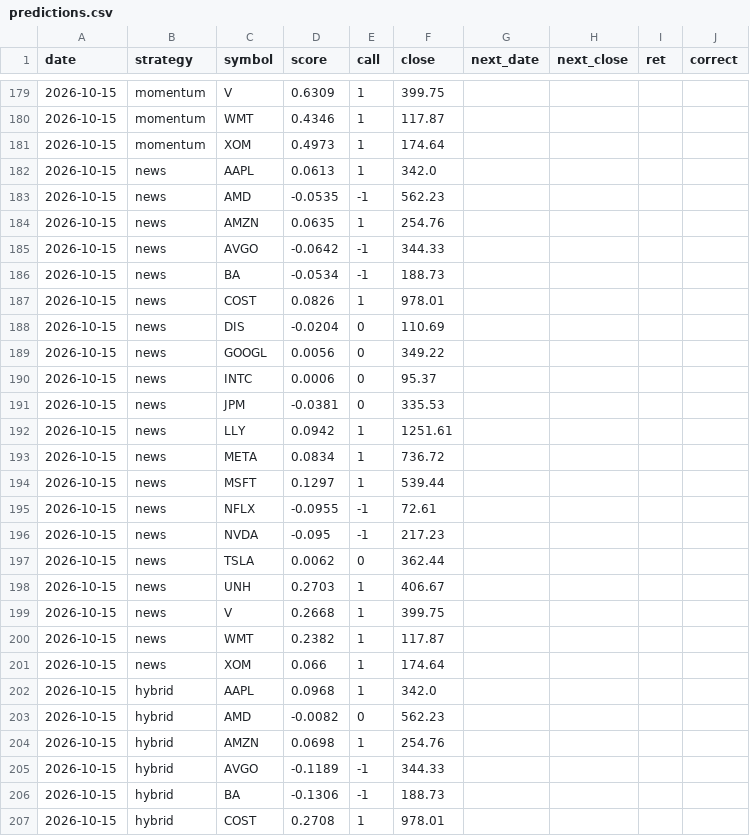
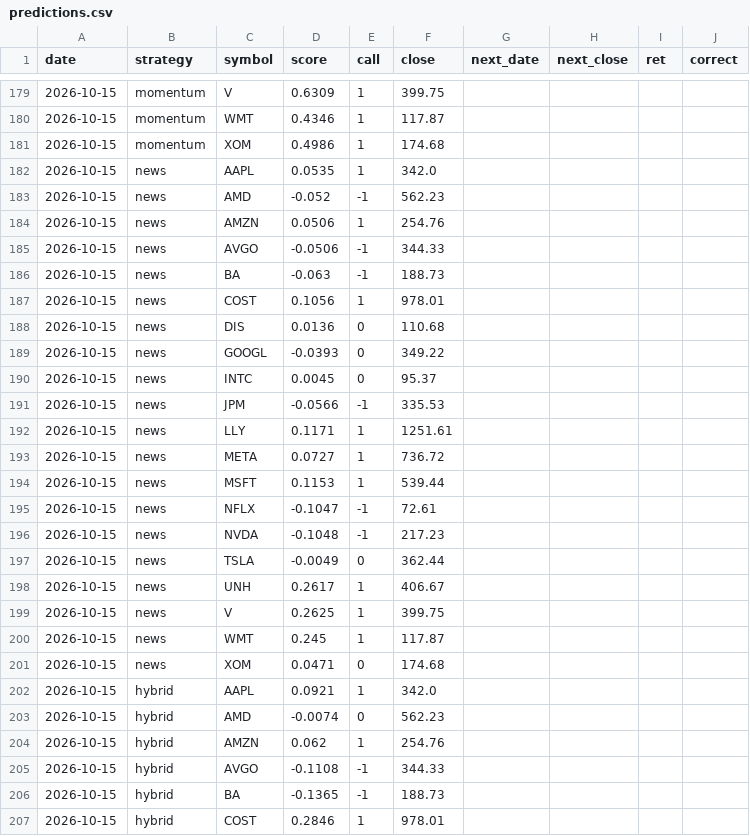
Before and after one commit to nathangin/stock-paper-trader, a CSV file: data/predictions.csv, drawn as a sheet; only a part is shown, gaps mark what is left out; the diff covers the shown part only.

```diff
--- a/data/predictions.csv
+++ b/data/predictions.csv
@@ -180,28 +180,28 @@ date,strategy,symbol,score,call,close,next_date,next_close,ret,correct
 2026-10-15,momentum,WMT,0.4346,1,117.87,,,,
-2026-10-15,momentum,XOM,0.4973,1,174.64,,,,
-2026-10-15,news,AAPL,0.0613,1,342.0,,,,
-2026-10-15,news,AMD,-0.0535,-1,562.23,,,,
-2026-10-15,news,AMZN,0.0635,1,254.76,,,,
-2026-10-15,news,AVGO,-0.0642,-1,344.33,,,,
-2026-10-15,news,BA,-0.0534,-1,188.73,,,,
-2026-10-15,news,COST,0.0826,1,978.01,,,,
-2026-10-15,news,DIS,-0.0204,0,110.69,,,,
-2026-10-15,news,GOOGL,0.0056,0,349.22,,,,
-2026-10-15,news,INTC,0.0006,0,95.37,,,,
-2026-10-15,news,JPM,-0.0381,0,335.53,,,,
-2026-10-15,news,LLY,0.0942,1,1251.61,,,,
-2026-10-15,news,META,0.0834,1,736.72,,,,
-2026-10-15,news,MSFT,0.1297,1,539.44,,,,
-2026-10-15,news,NFLX,-0.0955,-1,72.61,,,,
-2026-10-15,news,NVDA,-0.095,-1,217.23,,,,
-2026-10-15,news,TSLA,0.0062,0,362.44,,,,
-2026-10-15,news,UNH,0.2703,1,406.67,,,,
-2026-10-15,news,V,0.2668,1,399.75,,,,
-2026-10-15,news,WMT,0.2382,1,117.87,,,,
-2026-10-15,news,XOM,0.066,1,174.64,,,,
-2026-10-15,hybrid,AAPL,0.0968,1,342.0,,,,
-2026-10-15,hybrid,AMD,-0.0082,0,562.23,,,,
-2026-10-15,hybrid,AMZN,0.0698,1,254.76,,,,
-2026-10-15,hybrid,AVGO,-0.1189,-1,344.33,,,,
-2026-10-15,hybrid,BA,-0.1306,-1,188.73,,,,
-2026-10-15,hybrid,COST,0.2708,1,978.01,,,,
+2026-10-15,momentum,XOM,0.4986,1,174.68,,,,
+2026-10-15,news,AAPL,0.0535,1,342.0,,,,
+2026-10-15,news,AMD,-0.052,-1,562.23,,,,
+2026-10-15,news,AMZN,0.0506,1,254.76,,,,
+2026-10-15,news,AVGO,-0.0506,-1,344.33,,,,
+2026-10-15,news,BA,-0.063,-1,188.73,,,,
+2026-10-15,news,COST,0.1056,1,978.01,,,,
+2026-10-15,news,DIS,0.0136,0,110.68,,,,
+2026-10-15,news,GOOGL,-0.0393,0,349.22,,,,
+2026-10-15,news,INTC,0.0045,0,95.37,,,,
+2026-10-15,news,JPM,-0.0566,-1,335.53,,,,
+2026-10-15,news,LLY,0.1171,1,1251.61,,,,
+2026-10-15,news,META,0.0727,1,736.72,,,,
+2026-10-15,news,MSFT,0.1153,1,539.44,,,,
+2026-10-15,news,NFLX,-0.1047,-1,72.61,,,,
+2026-10-15,news,NVDA,-0.1048,-1,217.23,,,,
+2026-10-15,news,TSLA,-0.0049,0,362.44,,,,
+2026-10-15,news,UNH,0.2617,1,406.67,,,,
+2026-10-15,news,V,0.2625,1,399.75,,,,
+2026-10-15,news,WMT,0.245,1,117.87,,,,
+2026-10-15,news,XOM,0.0471,0,174.68,,,,
+2026-10-15,hybrid,AAPL,0.0921,1,342.0,,,,
+2026-10-15,hybrid,AMD,-0.0074,0,562.23,,,,
+2026-10-15,hybrid,AMZN,0.062,1,254.76,,,,
+2026-10-15,hybrid,AVGO,-0.1108,-1,344.33,,,,
+2026-10-15,hybrid,BA,-0.1365,-1,188.73,,,,
+2026-10-15,hybrid,COST,0.2846,1,978.01,,,,
```
Also changed, not shown: 41 edited cells elsewhere in this file, 5 other files.
